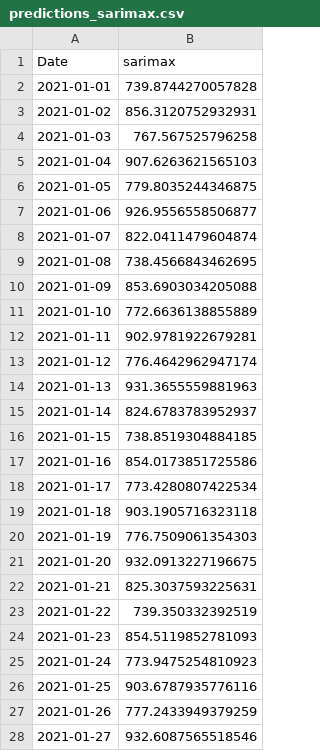
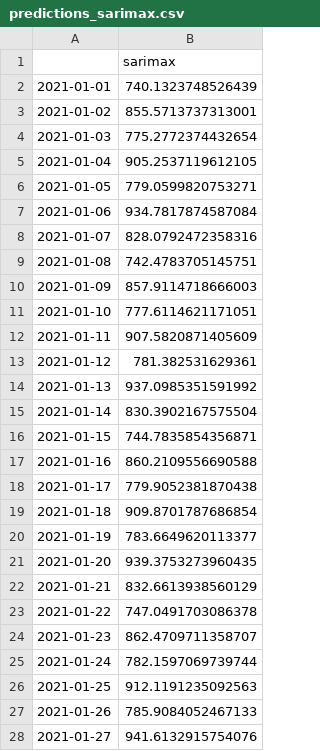
Before and after one commit to Pylos7/Time-Series-Forecasting, a CSV file: Forecasting Product/Ensemble/predictions_sarimax.csv, drawn as a sheet; only a part is shown; the diff covers the shown part only.

Commit message:
add sarimax

```diff
--- a/Forecasting Product/Ensemble/predictions_sarimax.csv
+++ b/Forecasting Product/Ensemble/predictions_sarimax.csv
@@ -1,28 +1,28 @@
-Date,sarimax
-2021-01-01,739.8744270057828
-2021-01-02,856.3120752932931
-2021-01-03,767.567525796258
-2021-01-04,907.6263621565103
-2021-01-05,779.8035244346875
-2021-01-06,926.9556558506877
-2021-01-07,822.0411479604874
-2021-01-08,738.4566843462695
-2021-01-09,853.6903034205088
-2021-01-10,772.6636138855889
-2021-01-11,902.9781922679281
-2021-01-12,776.4642962947174
-2021-01-13,931.3655559881963
-2021-01-14,824.6783783952937
-2021-01-15,738.8519304884185
-2021-01-16,854.0173851725586
-2021-01-17,773.4280807422534
-2021-01-18,903.1905716323118
-2021-01-19,776.7509061354303
-2021-01-20,932.0913227196675
-2021-01-21,825.3037593225631
-2021-01-22,739.350332392519
-2021-01-23,854.5119852781093
-2021-01-24,773.9475254810923
-2021-01-25,903.6787935776116
-2021-01-26,777.2433949379259
-2021-01-27,932.6087565518546
+,sarimax
+2021-01-01,740.1323748526439
+2021-01-02,855.5713737313001
+2021-01-03,775.2772374432654
+2021-01-04,905.2537119612105
+2021-01-05,779.0599820753271
+2021-01-06,934.7817874587084
+2021-01-07,828.0792472358316
+2021-01-08,742.4783705145751
+2021-01-09,857.9114718666003
+2021-01-10,777.6114621171051
+2021-01-11,907.5820871405609
+2021-01-12,781.382531629361
+2021-01-13,937.0985351591992
+2021-01-14,830.3902167575504
+2021-01-15,744.7835854356871
+2021-01-16,860.2109556690588
+2021-01-17,779.9052381870438
+2021-01-18,909.8701787686854
+2021-01-19,783.6649620113377
+2021-01-20,939.3753273960435
+2021-01-21,832.6613938560129
+2021-01-22,747.0491703086378
+2021-01-23,862.4709711358707
+2021-01-24,782.1597069739744
+2021-01-25,912.1191235092563
+2021-01-26,785.9084052467133
+2021-01-27,941.6132915754076
```
Also changed, not shown: 4 edited cells elsewhere in this file, 18 other files.
